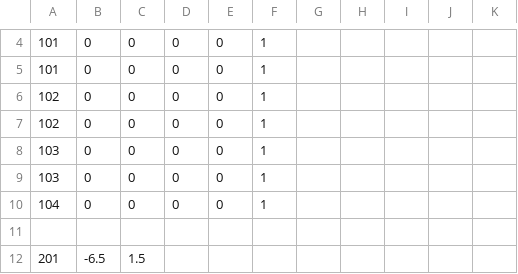
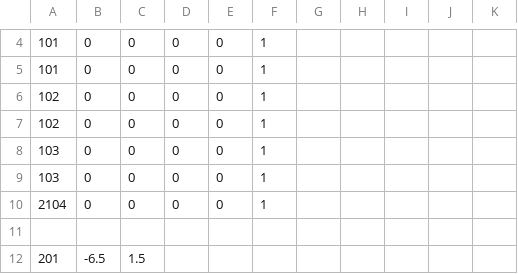
Before and after one commit to superosku/angrybirdsclone, a CSV file: maps/basic_map.csv, drawn as a sheet; only a part is shown, gaps mark what is left out.

```diff
--- a/maps/basic_map.csv
+++ b/maps/basic_map.csv
@@ -9,3 +9,3 @@
 103,0,0,0,0,1,
-104,0,0,0,0,1,
+2104,0,0,0,0,1,
 
```
Also changed, not shown: 2 other files.
